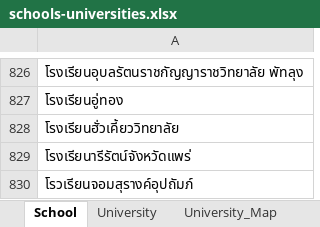
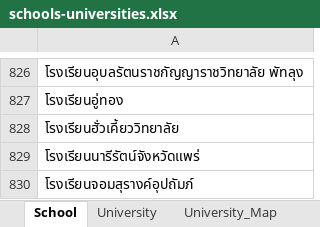
Before and after one commit to PoomSmart/CampPASS, an Excel workbook: database/seeds/csvs/schools-universities.xlsx, sheet School, drawn as a sheet; only a part is shown, gaps mark what is left out; values as stored, in another font and other column widths than the file's, no borders; table styles not drawn; the diff names each change by its address in the sheet, - before the commit and + after, or states it on an @@ line.

```diff
--- a/database/seeds/csvs/schools-universities.xlsx (sheet School)
+++ b/database/seeds/csvs/schools-universities.xlsx (sheet School)
-A829: โรงเรียนารีรัตน์จังหวัดแพร่
+A829: โรงเรียนนารีรัตน์จังหวัดแพร่
-A830: โรวเรียนจอมสุรางค์อุปถัมภ์
+A830: โรงเรียนจอมสุรางค์อุปถัมภ์
```
Also changed, not shown: 19 other files.
